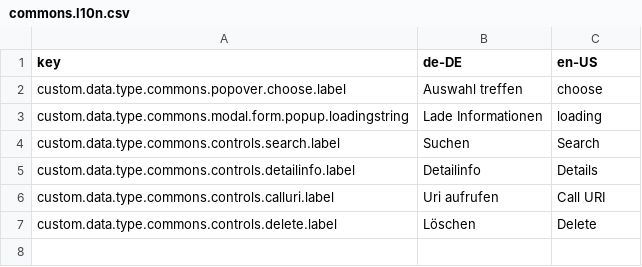
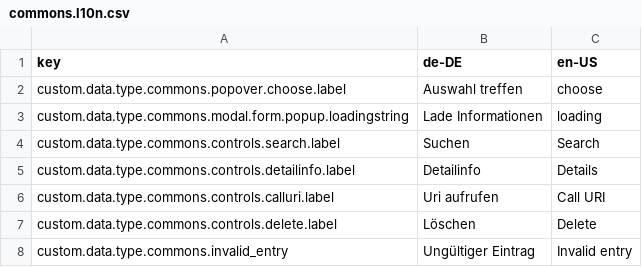
Before and after one commit to programmfabrik/easydb-library, a CSV file: src/commons.l10n.csv, drawn as a sheet; the diff names each change by its address in the sheet, - before the commit and + after, or states it on an @@ line.

Commit message:
added "checkValue"-function for editor as fallback

```diff
--- a/src/commons.l10n.csv
+++ b/src/commons.l10n.csv
+row 8: custom.data.type.commons.invalid_entry | Ungültiger Eintrag | Invalid entry
```
Also changed, not shown: 1 other file.
